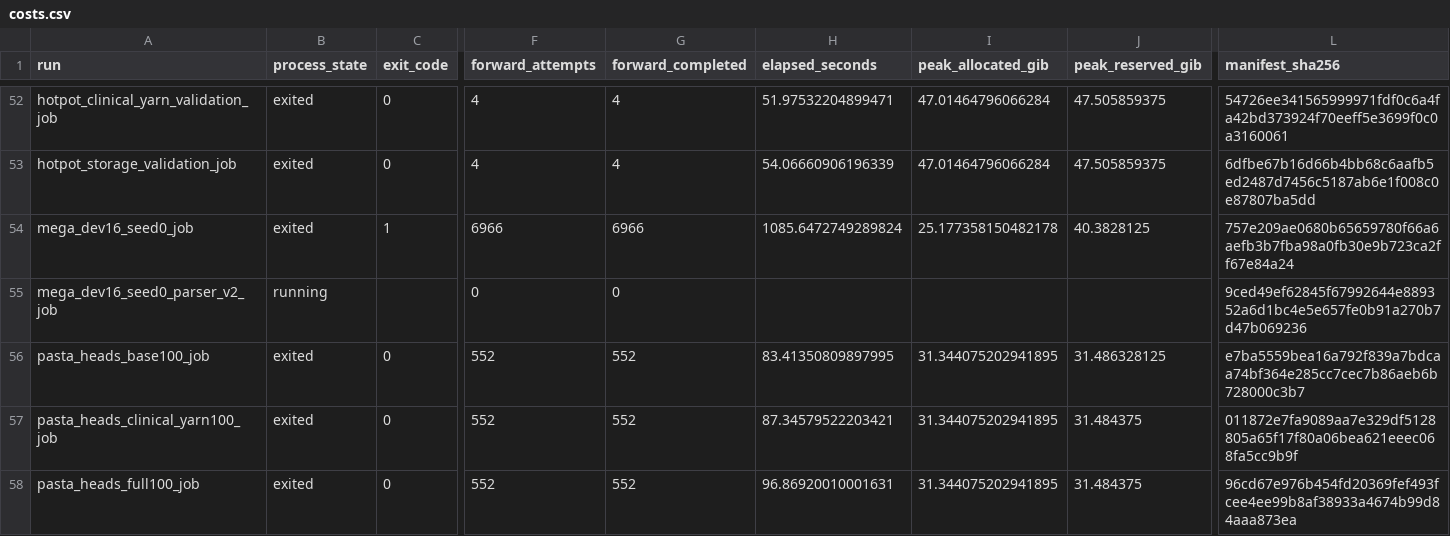
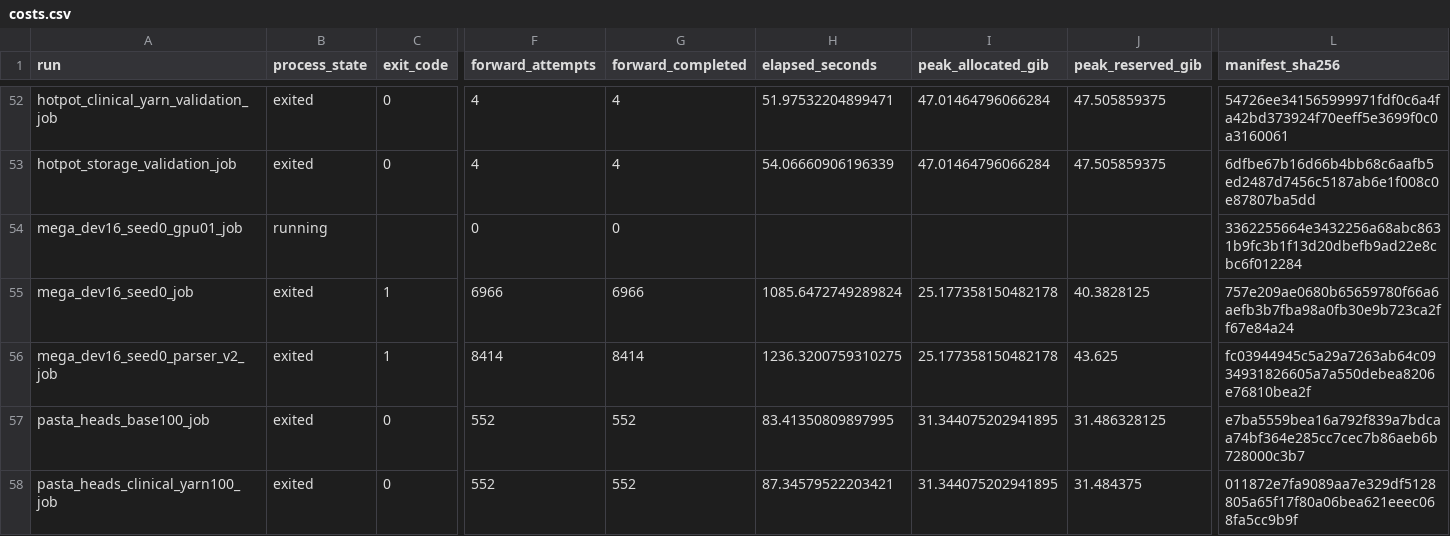
Before and after one commit to chunxi-alpc/TRIAGE, a CSV file: experiments/aster_seka_execution/run_records/costs.csv, drawn as a sheet; only a part is shown, gaps mark what is left out; the shorter side is filled out with more unchanged rows; addresses are those after the commit; rows hold the shown columns only; the diff covers the shown part only; the diff names each change by its address in the sheet, - before the commit and + after, or states it on an @@ line.

```diff
--- a/experiments/aster_seka_execution/run_records/costs.csv
+++ b/experiments/aster_seka_execution/run_records/costs.csv
+row 54: mega_dev16_seed0_gpu01_job | running |  | 0 | 0 |  |  |  | 3362255664e3432256a68abc8631b9fc3b1f13d20dbefb9ad22e8cbc6f012284
-B56 (process_state): running
+B56 (process_state): exited
-C56 (exit_code): (empty)
+C56 (exit_code): 1
-F56 (forward_attempts): 0
+F56 (forward_attempts): 8414
-G56 (forward_completed): 0
+G56 (forward_completed): 8414
-H56 (elapsed_seconds): (empty)
+H56 (elapsed_seconds): 1236.3200759310275
-I56 (peak_allocated_gib): (empty)
+I56 (peak_allocated_gib): 25.177358150482178
-J56 (peak_reserved_gib): (empty)
+J56 (peak_reserved_gib): 43.625
-L56 (manifest_sha256): 9ced49ef62845f67992644e889352a6d1bc4e5e657fe0b91a270b7d47b069236
+L56 (manifest_sha256): fc03944945c5a29a7263ab64c0934931826605a7a550debea8206e76810bea2f
```
Also changed, not shown: 1 edited cell elsewhere in this file, 13 other files.
